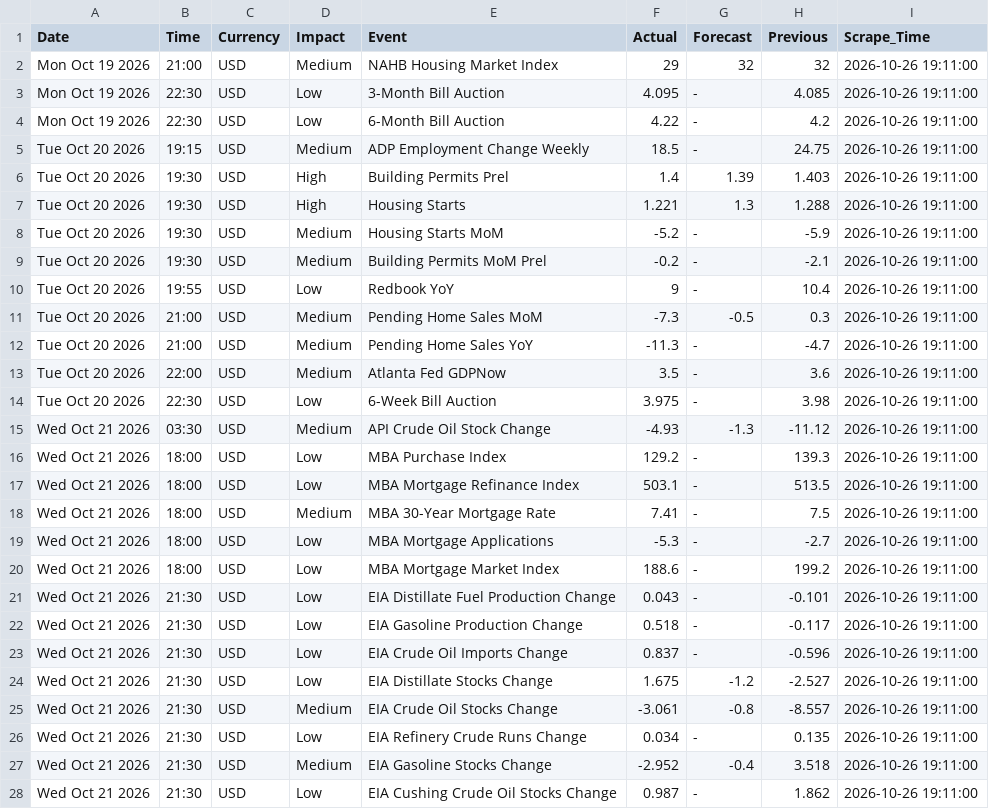
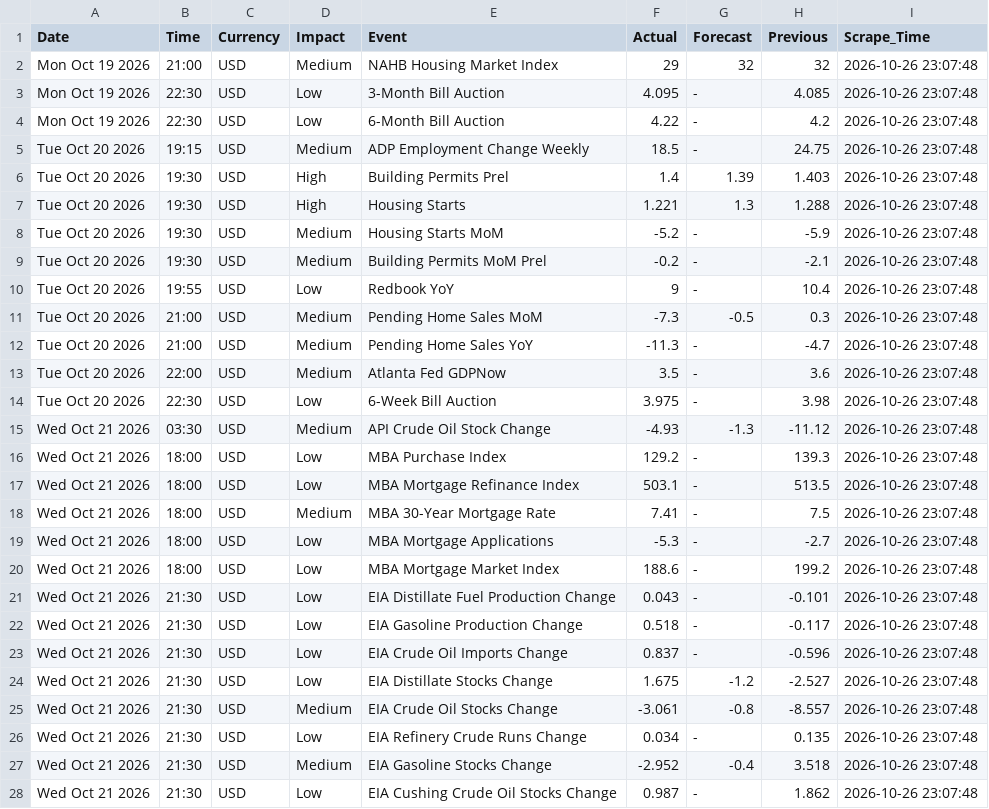
Before and after one commit to matuta99/WBS_HybridPro_Data, a CSV file: data/forex_news_usd_2015_2026.csv, drawn as a sheet; only a part is shown; the diff covers the shown part only.

```diff
--- a/data/forex_news_usd_2015_2026.csv
+++ b/data/forex_news_usd_2015_2026.csv
@@ -1,28 +1,28 @@
 Date,Time,Currency,Impact,Event,Actual,Forecast,Previous,Scrape_Time
-Mon Oct 19 2026,21:00,USD,Medium,NAHB Housing Market Index,29,32,32,2026-10-26 19:11:00
-Mon Oct 19 2026,22:30,USD,Low,3-Month Bill Auction,4.095,-,4.085,2026-10-26 19:11:00
-Mon Oct 19 2026,22:30,USD,Low,6-Month Bill Auction,4.22,-,4.2,2026-10-26 19:11:00
-Tue Oct 20 2026,19:15,USD,Medium,ADP Employment Change Weekly,18.5,-,24.75,2026-10-26 19:11:00
-Tue Oct 20 2026,19:30,USD,High,Building Permits Prel,1.4,1.39,1.403,2026-10-26 19:11:00
-Tue Oct 20 2026,19:30,USD,High,Housing Starts,1.221,1.3,1.288,2026-10-26 19:11:00
-Tue Oct 20 2026,19:30,USD,Medium,Housing Starts MoM,-5.2,-,-5.9,2026-10-26 19:11:00
-Tue Oct 20 2026,19:30,USD,Medium,Building Permits MoM Prel,-0.2,-,-2.1,2026-10-26 19:11:00
-Tue Oct 20 2026,19:55,USD,Low,Redbook YoY,9,-,10.4,2026-10-26 19:11:00
-Tue Oct 20 2026,21:00,USD,Medium,Pending Home Sales MoM,-7.3,-0.5,0.3,2026-10-26 19:11:00
-Tue Oct 20 2026,21:00,USD,Medium,Pending Home Sales YoY,-11.3,-,-4.7,2026-10-26 19:11:00
-Tue Oct 20 2026,22:00,USD,Medium,Atlanta Fed GDPNow,3.5,-,3.6,2026-10-26 19:11:00
-Tue Oct 20 2026,22:30,USD,Low,6-Week Bill Auction,3.975,-,3.98,2026-10-26 19:11:00
-Wed Oct 21 2026,03:30,USD,Medium,API Crude Oil Stock Change,-4.93,-1.3,-11.12,2026-10-26 19:11:00
-Wed Oct 21 2026,18:00,USD,Low,MBA Purchase Index,129.2,-,139.3,2026-10-26 19:11:00
-Wed Oct 21 2026,18:00,USD,Low,MBA Mortgage Refinance Index,503.1,-,513.5,2026-10-26 19:11:00
-Wed Oct 21 2026,18:00,USD,Medium,MBA 30-Year Mortgage Rate,7.41,-,7.5,2026-10-26 19:11:00
-Wed Oct 21 2026,18:00,USD,Low,MBA Mortgage Applications,-5.3,-,-2.7,2026-10-26 19:11:00
-Wed Oct 21 2026,18:00,USD,Low,MBA Mortgage Market Index,188.6,-,199.2,2026-10-26 19:11:00
-Wed Oct 21 2026,21:30,USD,Low,EIA Distillate Fuel Production Change,0.043,-,-0.101,2026-10-26 19:11:00
-Wed Oct 21 2026,21:30,USD,Low,EIA Gasoline Production Change,0.518,-,-0.117,2026-10-26 19:11:00
-Wed Oct 21 2026,21:30,USD,Low,EIA Crude Oil Imports Change,0.837,-,-0.596,2026-10-26 19:11:00
-Wed Oct 21 2026,21:30,USD,Low,EIA Distillate Stocks Change,1.675,-1.2,-2.527,2026-10-26 19:11:00
-Wed Oct 21 2026,21:30,USD,Medium,EIA Crude Oil Stocks Change,-3.061,-0.8,-8.557,2026-10-26 19:11:00
-Wed Oct 21 2026,21:30,USD,Low,EIA Refinery Crude Runs Change,0.034,-,0.135,2026-10-26 19:11:00
-Wed Oct 21 2026,21:30,USD,Medium,EIA Gasoline Stocks Change,-2.952,-0.4,3.518,2026-10-26 19:11:00
-Wed Oct 21 2026,21:30,USD,Low,EIA Cushing Crude Oil Stocks Change,0.987,-,1.862,2026-10-26 19:11:00
+Mon Oct 19 2026,21:00,USD,Medium,NAHB Housing Market Index,29,32,32,2026-10-26 23:07:48
+Mon Oct 19 2026,22:30,USD,Low,3-Month Bill Auction,4.095,-,4.085,2026-10-26 23:07:48
+Mon Oct 19 2026,22:30,USD,Low,6-Month Bill Auction,4.22,-,4.2,2026-10-26 23:07:48
+Tue Oct 20 2026,19:15,USD,Medium,ADP Employment Change Weekly,18.5,-,24.75,2026-10-26 23:07:48
+Tue Oct 20 2026,19:30,USD,High,Building Permits Prel,1.4,1.39,1.403,2026-10-26 23:07:48
+Tue Oct 20 2026,19:30,USD,High,Housing Starts,1.221,1.3,1.288,2026-10-26 23:07:48
+Tue Oct 20 2026,19:30,USD,Medium,Housing Starts MoM,-5.2,-,-5.9,2026-10-26 23:07:48
+Tue Oct 20 2026,19:30,USD,Medium,Building Permits MoM Prel,-0.2,-,-2.1,2026-10-26 23:07:48
+Tue Oct 20 2026,19:55,USD,Low,Redbook YoY,9,-,10.4,2026-10-26 23:07:48
+Tue Oct 20 2026,21:00,USD,Medium,Pending Home Sales MoM,-7.3,-0.5,0.3,2026-10-26 23:07:48
+Tue Oct 20 2026,21:00,USD,Medium,Pending Home Sales YoY,-11.3,-,-4.7,2026-10-26 23:07:48
+Tue Oct 20 2026,22:00,USD,Medium,Atlanta Fed GDPNow,3.5,-,3.6,2026-10-26 23:07:48
+Tue Oct 20 2026,22:30,USD,Low,6-Week Bill Auction,3.975,-,3.98,2026-10-26 23:07:48
+Wed Oct 21 2026,03:30,USD,Medium,API Crude Oil Stock Change,-4.93,-1.3,-11.12,2026-10-26 23:07:48
+Wed Oct 21 2026,18:00,USD,Low,MBA Purchase Index,129.2,-,139.3,2026-10-26 23:07:48
+Wed Oct 21 2026,18:00,USD,Low,MBA Mortgage Refinance Index,503.1,-,513.5,2026-10-26 23:07:48
+Wed Oct 21 2026,18:00,USD,Medium,MBA 30-Year Mortgage Rate,7.41,-,7.5,2026-10-26 23:07:48
+Wed Oct 21 2026,18:00,USD,Low,MBA Mortgage Applications,-5.3,-,-2.7,2026-10-26 23:07:48
+Wed Oct 21 2026,18:00,USD,Low,MBA Mortgage Market Index,188.6,-,199.2,2026-10-26 23:07:48
+Wed Oct 21 2026,21:30,USD,Low,EIA Distillate Fuel Production Change,0.043,-,-0.101,2026-10-26 23:07:48
+Wed Oct 21 2026,21:30,USD,Low,EIA Gasoline Production Change,0.518,-,-0.117,2026-10-26 23:07:48
+Wed Oct 21 2026,21:30,USD,Low,EIA Crude Oil Imports Change,0.837,-,-0.596,2026-10-26 23:07:48
+Wed Oct 21 2026,21:30,USD,Low,EIA Distillate Stocks Change,1.675,-1.2,-2.527,2026-10-26 23:07:48
+Wed Oct 21 2026,21:30,USD,Medium,EIA Crude Oil Stocks Change,-3.061,-0.8,-8.557,2026-10-26 23:07:48
+Wed Oct 21 2026,21:30,USD,Low,EIA Refinery Crude Runs Change,0.034,-,0.135,2026-10-26 23:07:48
+Wed Oct 21 2026,21:30,USD,Medium,EIA Gasoline Stocks Change,-2.952,-0.4,3.518,2026-10-26 23:07:48
+Wed Oct 21 2026,21:30,USD,Low,EIA Cushing Crude Oil Stocks Change,0.987,-,1.862,2026-10-26 23:07:48
```
Also changed, not shown: 124 edited cells elsewhere in this file.
